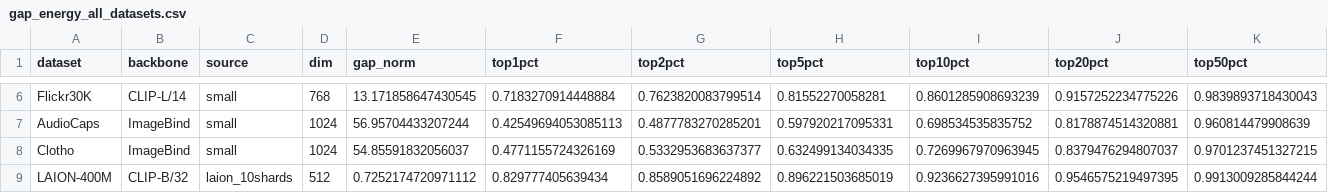
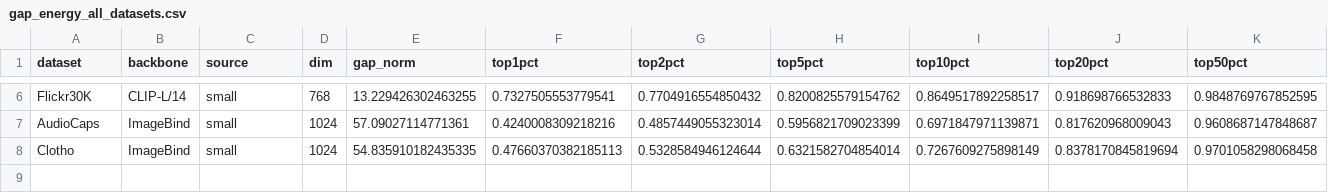
Before and after one commit to sehoon787/PMC, a CSV file: results/gap_energy_all_datasets.csv, drawn as a sheet; only a part is shown, gaps mark what is left out; the diff covers the shown part only; the diff names each change by its address in the sheet, - before the commit and + after, or states it on an @@ line.

```diff
--- a/results/gap_energy_all_datasets.csv
+++ b/results/gap_energy_all_datasets.csv
-E6 (gap_norm): 13.171858647430545
+E6 (gap_norm): 13.229426302463255
-F6 (top1pct): 0.7183270914448884
+F6 (top1pct): 0.7327505553779541
-G6 (top2pct): 0.7623820083799514
+G6 (top2pct): 0.7704916554850432
-H6 (top5pct): 0.81552270058281
+H6 (top5pct): 0.8200825579154762
-I6 (top10pct): 0.8601285908693239
+I6 (top10pct): 0.8649517892258517
-J6 (top20pct): 0.9157252234775226
+J6 (top20pct): 0.918698766532833
-K6 (top50pct): 0.9839893718430043
+K6 (top50pct): 0.9848769767852595
-E7 (gap_norm): 56.95704433207244
+E7 (gap_norm): 57.09027114771361
-F7 (top1pct): 0.42549694053085113
+F7 (top1pct): 0.4240008309218216
-G7 (top2pct): 0.4877783270285201
+G7 (top2pct): 0.4857449055323014
-H7 (top5pct): 0.597920217095331
+H7 (top5pct): 0.5956821709023399
-I7 (top10pct): 0.698534535835752
+I7 (top10pct): 0.6971847971139871
-J7 (top20pct): 0.8178874514320881
+J7 (top20pct): 0.817620968009043
-K7 (top50pct): 0.960814479908639
+K7 (top50pct): 0.9608687147848687
-E8 (gap_norm): 54.85591832056037
+E8 (gap_norm): 54.835910182435335
-F8 (top1pct): 0.4771155724326169
+F8 (top1pct): 0.47660370382185113
-G8 (top2pct): 0.5332953683637377
+G8 (top2pct): 0.5328584946124644
-H8 (top5pct): 0.632499134034335
+H8 (top5pct): 0.6321582704854014
-I8 (top10pct): 0.7269967970963945
+I8 (top10pct): 0.7267609275898149
-J8 (top20pct): 0.8379476294807037
+J8 (top20pct): 0.8378170845819694
-K8 (top50pct): 0.9701237451327215
+K8 (top50pct): 0.9701058298068458
-row 9: LAION-400M | CLIP-B/32 | laion_10shards | 512 | 0.7252174720971112 | 0.829777405639434 | 0.8589051696224892 | 0.896221503685019 | 0.9236627395991016 | 0.9546575219497395 | 0.9913009285844244
```
Also changed, not shown: 28 edited cells elsewhere in this file, 5 other files.
